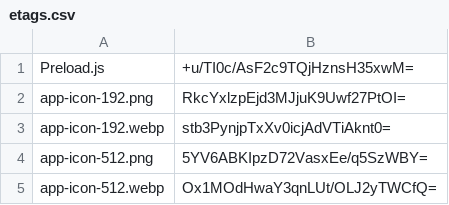
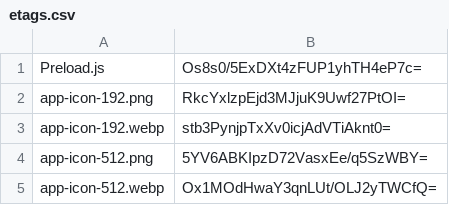
Before and after one commit to artificialmuseum/staging, a CSV file: docs/etags.csv, drawn as a sheet; only a part is shown.

```diff
--- a/docs/etags.csv
+++ b/docs/etags.csv
@@ -1,2 +1,2 @@
-Preload.js,+u/TI0c/AsF2c9TQjHznsH35xwM=
+Preload.js,Os8s0/5ExDXt4zFUP1yhTH4eP7c=
 app-icon-192.png,RkcYxlzpEjd3MJjuK9Uwf27PtOI=
```
Also changed, not shown: 2 other files.
